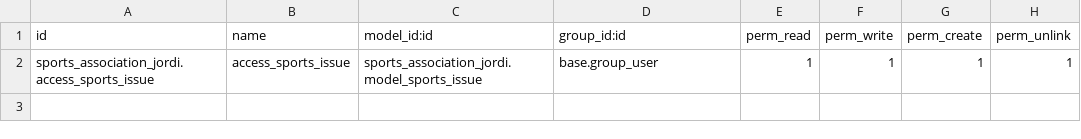
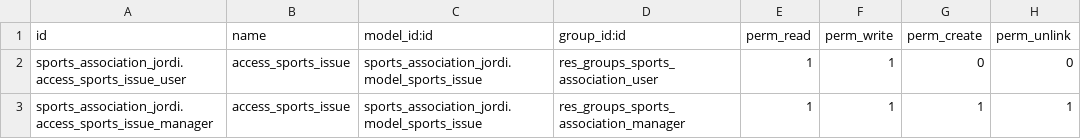
Before and after one commit to nachoserra-domatix/cursoaeodoo2024, a CSV file: sports_association_jordi/security/ir.model.access.csv, drawn as a sheet.

Commit message:
Add views and security

```diff
--- a/sports_association_jordi/security/ir.model.access.csv
+++ b/sports_association_jordi/security/ir.model.access.csv
@@ -1,2 +1,3 @@
 id,name,model_id:id,group_id:id,perm_read,perm_write,perm_create,perm_unlink
-sports_association_jordi.access_sports_issue,access_sports_issue,sports_association_jordi.model_sports_issue,base.group_user,1,1,1,1
+sports_association_jordi.access_sports_issue_user,access_sports_issue,sports_association_jordi.model_sports_issue,res_groups_sports_association_user,1,1,0,0
+sports_association_jordi.access_sports_issue_manager,access_sports_issue,sports_association_jordi.model_sports_issue,res_groups_sports_association_manager,1,1,1,1
```
Also changed, not shown: 6 other files.
